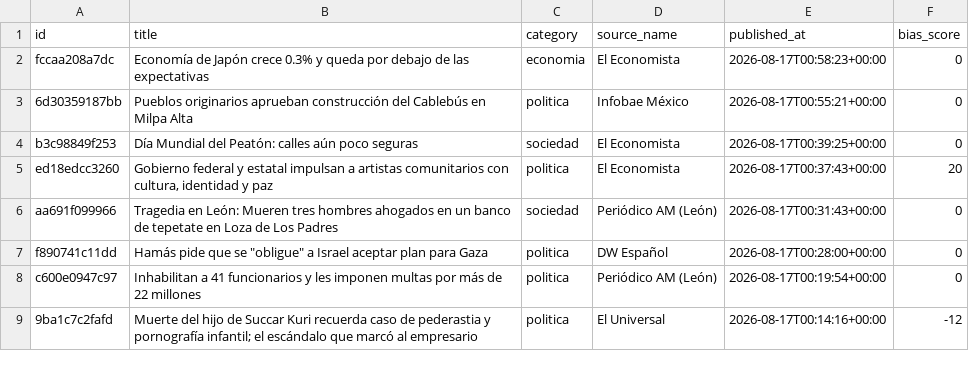
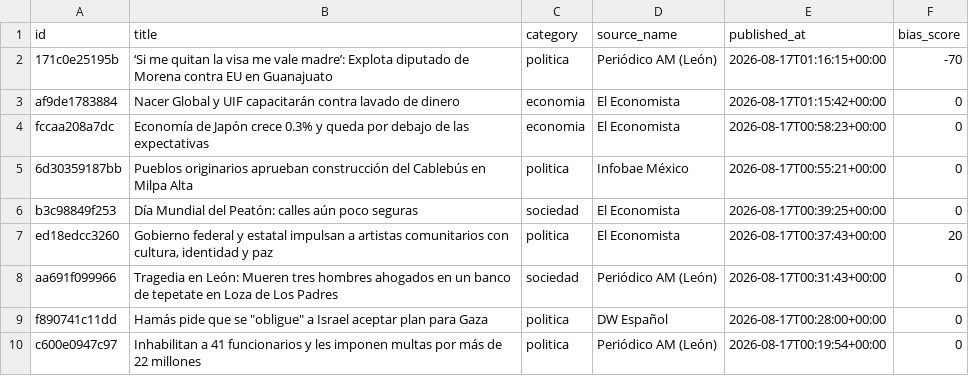
Before and after one commit to Marianomrz/ContextoWeb, a CSV file: historico.csv, drawn as a sheet; only a part is shown; the shorter side is filled out with more unchanged rows; the diff names each change by its address in the sheet, - before the commit and + after, or states it on an @@ line.

```diff
--- a/historico.csv
+++ b/historico.csv
+row 2: 171c0e25195b | ‘Si me quitan la visa me vale madre’: Explota diputado de Morena contra EU en Guanajuato | politica | Periódico AM (León) | 2026-08-17T01:16:15+00:00 | -70
+row 3: af9de1783884 | Nacer Global y UIF capacitarán contra lavado de dinero | economia | El Economista | 2026-08-17T01:15:42+00:00 | 0
```
Also changed, not shown: 13 other files.
